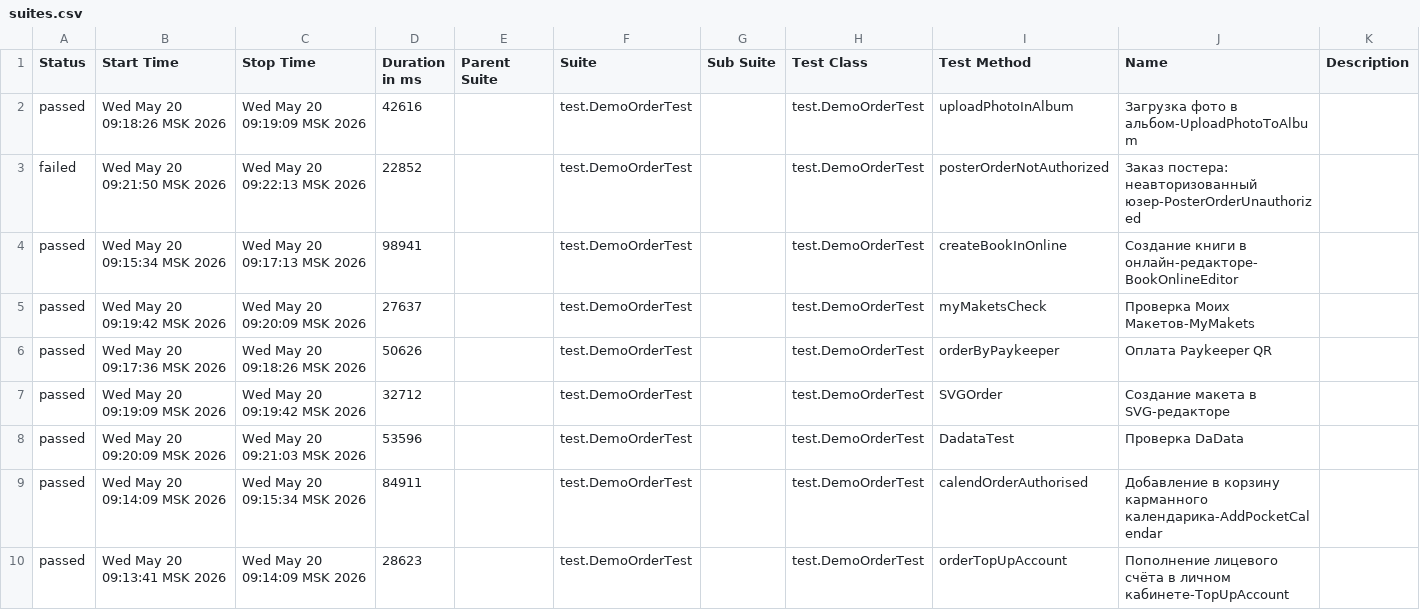
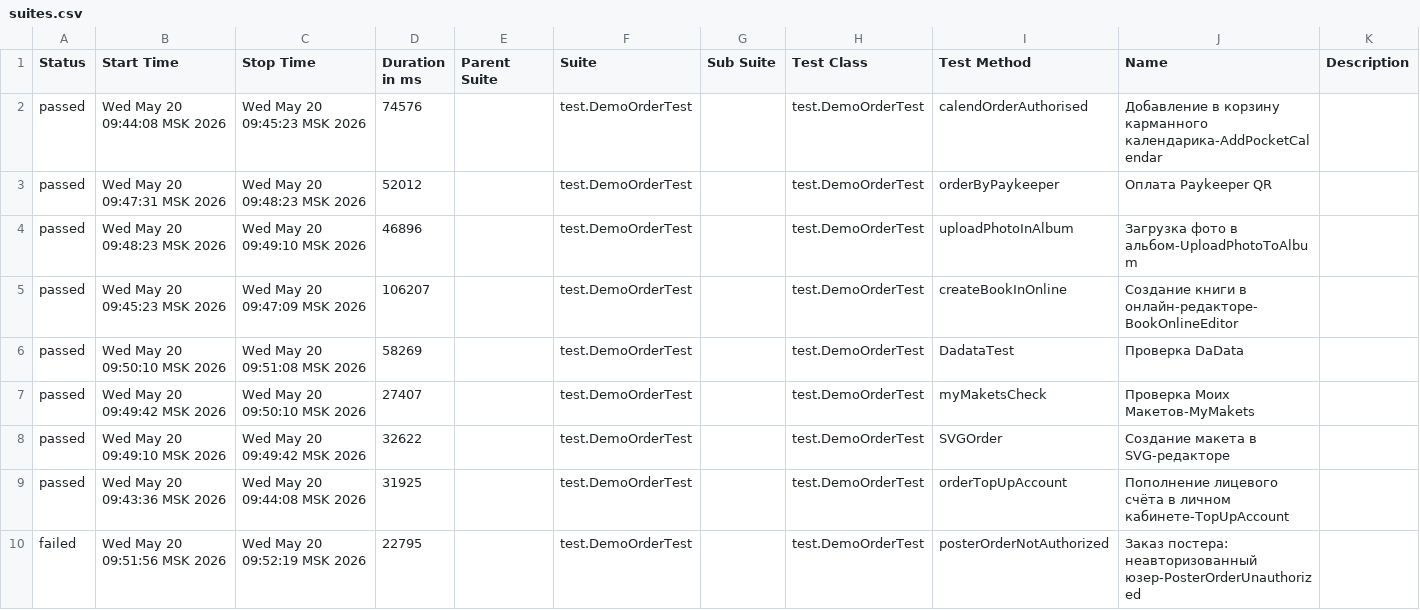
Before and after one commit to polinam-netprint/allure-reports-for-web, a CSV file: web-allure-screenshots/data/suites.csv, drawn as a sheet.

Commit message:
Update report for allure-screenshots

```diff
--- a/web-allure-screenshots/data/suites.csv
+++ b/web-allure-screenshots/data/suites.csv
@@ -1,10 +1,10 @@
 "Status","Start Time","Stop Time","Duration in ms","Parent Suite","Suite","Sub Suite","Test Class","Test Method","Name","Description"
-"passed","Wed May 20 09:18:26 MSK 2026","Wed May 20 09:19:09 MSK 2026","42616","","test.DemoOrderTest","","test.DemoOrderTest","uploadPhotoInAlbum","Загрузка фото в альбом-UploadPhotoToAlbum",""
-"failed","Wed May 20 09:21:50 MSK 2026","Wed May 20 09:22:13 MSK 2026","22852","","test.DemoOrderTest","","test.DemoOrderTest","posterOrderNotAuthorized","Заказ постера: неавторизованный юзер-PosterOrderUnauthorized",""
-"passed","Wed May 20 09:15:34 MSK 2026","Wed May 20 09:17:13 MSK 2026","98941","","test.DemoOrderTest","","test.DemoOrderTest","createBookInOnline","Создание книги в онлайн-редакторе-BookOnlineEditor",""
-"passed","Wed May 20 09:19:42 MSK 2026","Wed May 20 09:20:09 MSK 2026","27637","","test.DemoOrderTest","","test.DemoOrderTest","myMaketsCheck","Проверка Моих Макетов-MyMakets",""
-"passed","Wed May 20 09:17:36 MSK 2026","Wed May 20 09:18:26 MSK 2026","50626","","test.DemoOrderTest","","test.DemoOrderTest","orderByPaykeeper","Оплата Paykeeper QR",""
-"passed","Wed May 20 09:19:09 MSK 2026","Wed May 20 09:19:42 MSK 2026","32712","","test.DemoOrderTest","","test.DemoOrderTest","SVGOrder","Создание макета в SVG-редакторе",""
-"passed","Wed May 20 09:20:09 MSK 2026","Wed May 20 09:21:03 MSK 2026","53596","","test.DemoOrderTest","","test.DemoOrderTest","DadataTest","Проверка DaData",""
-"passed","Wed May 20 09:14:09 MSK 2026","Wed May 20 09:15:34 MSK 2026","84911","","test.DemoOrderTest","","test.DemoOrderTest","calendOrderAuthorised","Добавление в корзину карманного календарика-AddPocketCalendar",""
-"passed","Wed May 20 09:13:41 MSK 2026","Wed May 20 09:14:09 MSK 2026","28623","","test.DemoOrderTest","","test.DemoOrderTest","orderTopUpAccount","Пополнение лицевого счёта в личном кабинете-TopUpAccount",""
+"passed","Wed May 20 09:44:08 MSK 2026","Wed May 20 09:45:23 MSK 2026","74576","","test.DemoOrderTest","","test.DemoOrderTest","calendOrderAuthorised","Добавление в корзину карманного календарика-AddPocketCalendar",""
+"passed","Wed May 20 09:47:31 MSK 2026","Wed May 20 09:48:23 MSK 2026","52012","","test.DemoOrderTest","","test.DemoOrderTest","orderByPaykeeper","Оплата Paykeeper QR",""
+"passed","Wed May 20 09:48:23 MSK 2026","Wed May 20 09:49:10 MSK 2026","46896","","test.DemoOrderTest","","test.DemoOrderTest","uploadPhotoInAlbum","Загрузка фото в альбом-UploadPhotoToAlbum",""
+"passed","Wed May 20 09:45:23 MSK 2026","Wed May 20 09:47:09 MSK 2026","106207","","test.DemoOrderTest","","test.DemoOrderTest","createBookInOnline","Создание книги в онлайн-редакторе-BookOnlineEditor",""
+"passed","Wed May 20 09:50:10 MSK 2026","Wed May 20 09:51:08 MSK 2026","58269","","test.DemoOrderTest","","test.DemoOrderTest","DadataTest","Проверка DaData",""
+"passed","Wed May 20 09:49:42 MSK 2026","Wed May 20 09:50:10 MSK 2026","27407","","test.DemoOrderTest","","test.DemoOrderTest","myMaketsCheck","Проверка Моих Макетов-MyMakets",""
+"passed","Wed May 20 09:49:10 MSK 2026","Wed May 20 09:49:42 MSK 2026","32622","","test.DemoOrderTest","","test.DemoOrderTest","SVGOrder","Создание макета в SVG-редакторе",""
+"passed","Wed May 20 09:43:36 MSK 2026","Wed May 20 09:44:08 MSK 2026","31925","","test.DemoOrderTest","","test.DemoOrderTest","orderTopUpAccount","Пополнение лицевого счёта в личном кабинете-TopUpAccount",""
+"failed","Wed May 20 09:51:56 MSK 2026","Wed May 20 09:52:19 MSK 2026","22795","","test.DemoOrderTest","","test.DemoOrderTest","posterOrderNotAuthorized","Заказ постера: неавторизованный юзер-PosterOrderUnauthorized",""
```
Also changed, not shown: 24 other files.
